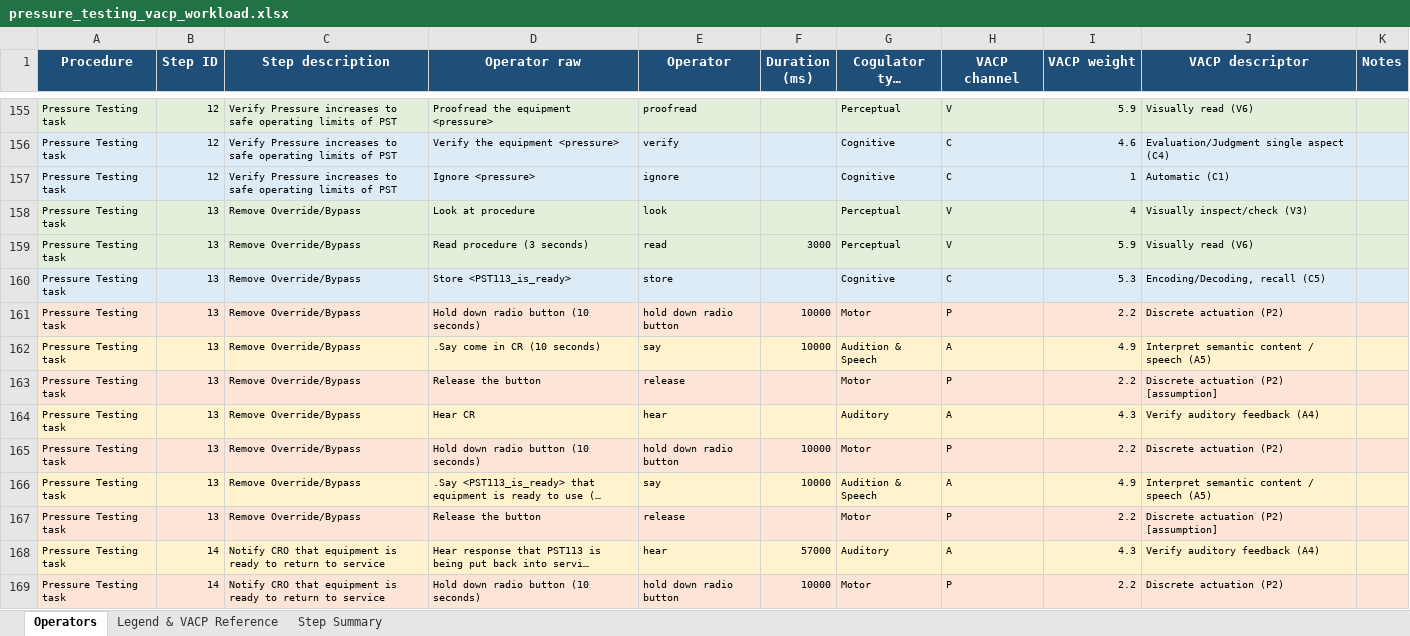
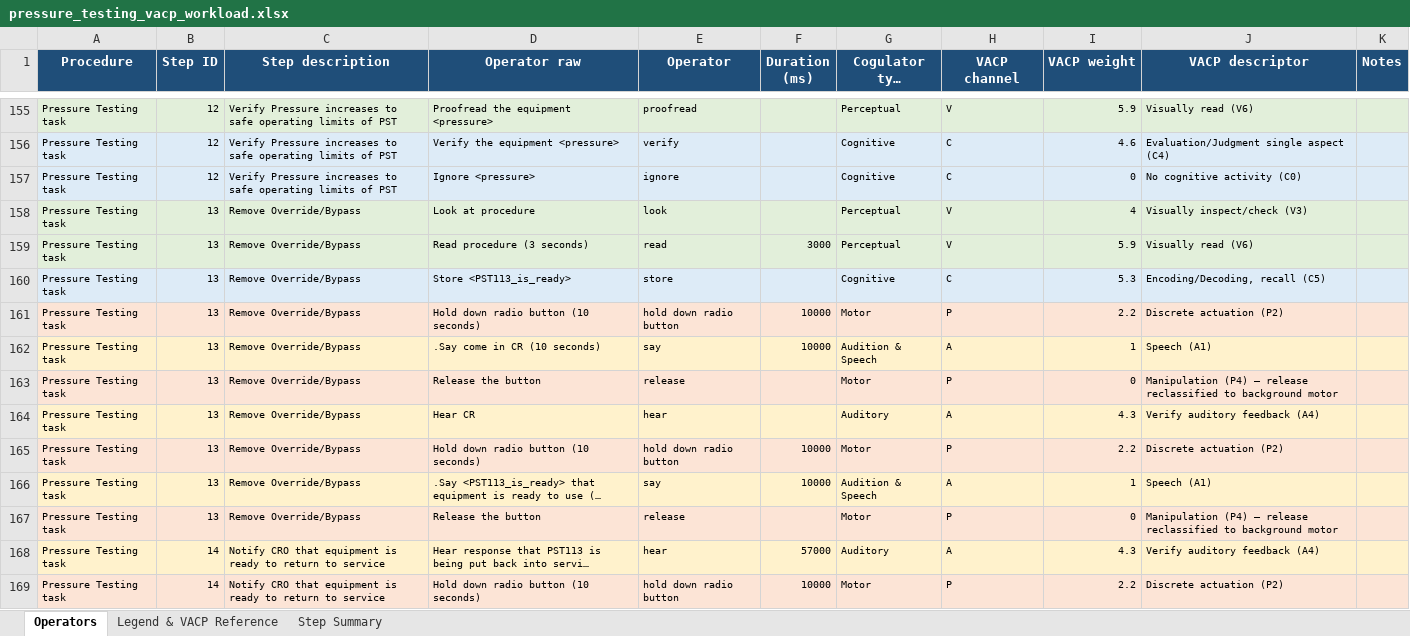
Before and after one commit to yashpatil950/RTAPS--Real-Time-Adaptive-Procedure-System, an Excel workbook: ML Algorithm/data/_processed/Y labels/pressure_testing_vacp_workload.xlsx, sheet Operators, drawn as a sheet; only a part is shown, gaps mark what is left out; long unchanged cells end in …; values as stored, in another font and other column widths than the file's, no borders; the diff covers the shown part only; the diff names each change by its address in the sheet, - before the commit and + after, or states it on an @@ line.

Commit message:
reducing clutter in UI for operators

```diff
--- a/ML Algorithm/data/_processed/Y labels/pressure_testing_vacp_workload.xlsx (sheet Operators)
+++ b/ML Algorithm/data/_processed/Y labels/pressure_testing_vacp_workload.xlsx (sheet Operators)
-I157 (VACP weight): 1
+I157 (VACP weight): 0
-J157 (VACP descriptor): Automatic (C1)
+J157 (VACP descriptor): No cognitive activity (C0)
-I162 (VACP weight): 4.9
+I162 (VACP weight): 1
-J162 (VACP descriptor): Interpret semantic content / speech (A5)
+J162 (VACP descriptor): Speech (A1)
-I163 (VACP weight): 2.2
+I163 (VACP weight): 0
-J163 (VACP descriptor): Discrete actuation (P2) [assumption]
+J163 (VACP descriptor): Manipulation (P4) — release reclassified to background motor
-I166 (VACP weight): 4.9
+I166 (VACP weight): 1
-J166 (VACP descriptor): Interpret semantic content / speech (A5)
+J166 (VACP descriptor): Speech (A1)
-I167 (VACP weight): 2.2
+I167 (VACP weight): 0
-J167 (VACP descriptor): Discrete actuation (P2) [assumption]
+J167 (VACP descriptor): Manipulation (P4) — release reclassified to background motor
```
Also changed, not shown: 48 edited cells elsewhere in this sheet, sheet Step Summary, ML Algorithm/data/_processed/Y labels/centrifuge_vacp_workload.xlsx, ML Algorithm/data/_processed/Y labels/column_flushing_vacp_workload.xlsx, 13 other files.
